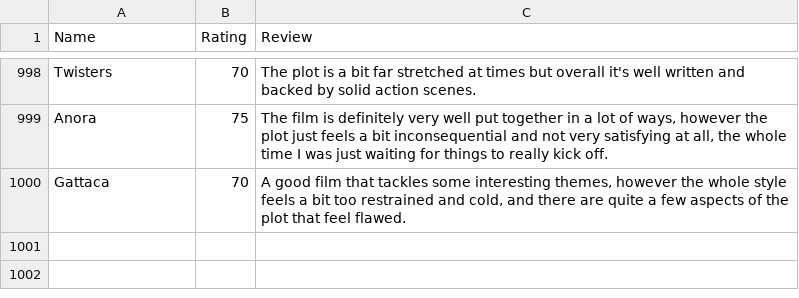
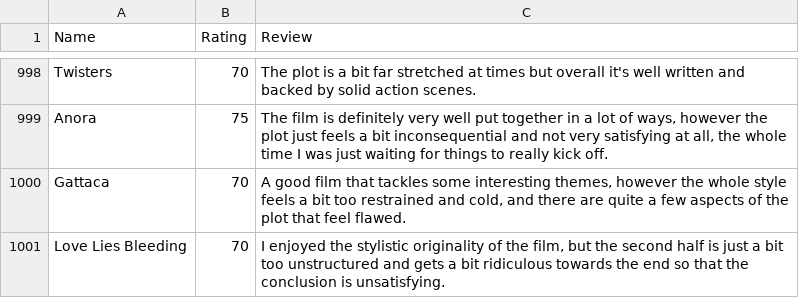
Before and after one commit to CScho96/Film-list, a CSV file: _data/movie-ratings.csv, drawn as a sheet; only a part is shown, gaps mark what is left out.

Commit message:
Update movie-ratings.csv

```diff
--- a/_data/movie-ratings.csv
+++ b/_data/movie-ratings.csv
@@ -1000 +1000,2 @@ Anora,75,"The film is definitely very well put together in a lot of ways, howeve
 Gattaca,70,"A good film that tackles some interesting themes, however the whole style feels a bit too restrained and cold, and there are quite a few aspects of the plot that feel flawed."
+Love Lies Bleeding,70,"I enjoyed the stylistic originality of the film, but the second half is just a bit too unstructured and gets a bit ridiculous towards the end so that the conclusion is unsatisfying."
```
